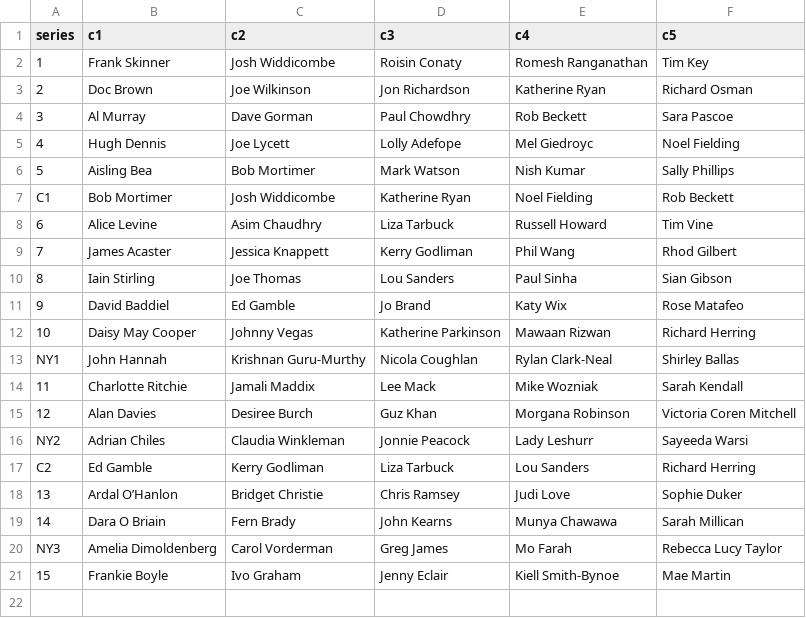
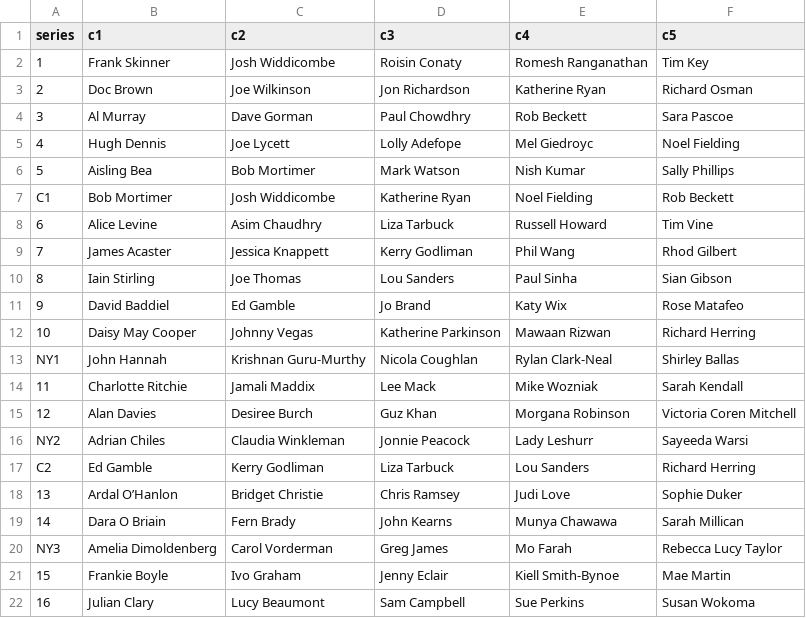
Before and after one commit to mikewallis/taskmaster_data, a CSV file: contestants.csv, drawn as a sheet.

Commit message:
c15 episode x!titles, c16 contestants

```diff
--- a/contestants.csv
+++ b/contestants.csv
@@ -21 +21,2 @@ NY3,Amelia Dimoldenberg,Carol Vorderman,Greg James,Mo Farah,Rebecca Lucy Taylor
 15,Frankie Boyle,Ivo Graham,Jenny Eclair,Kiell Smith-Bynoe,Mae Martin
+16,Julian Clary,Lucy Beaumont,Sam Campbell,Sue Perkins,Susan Wokoma
```
Also changed, not shown: episodes.csv.
